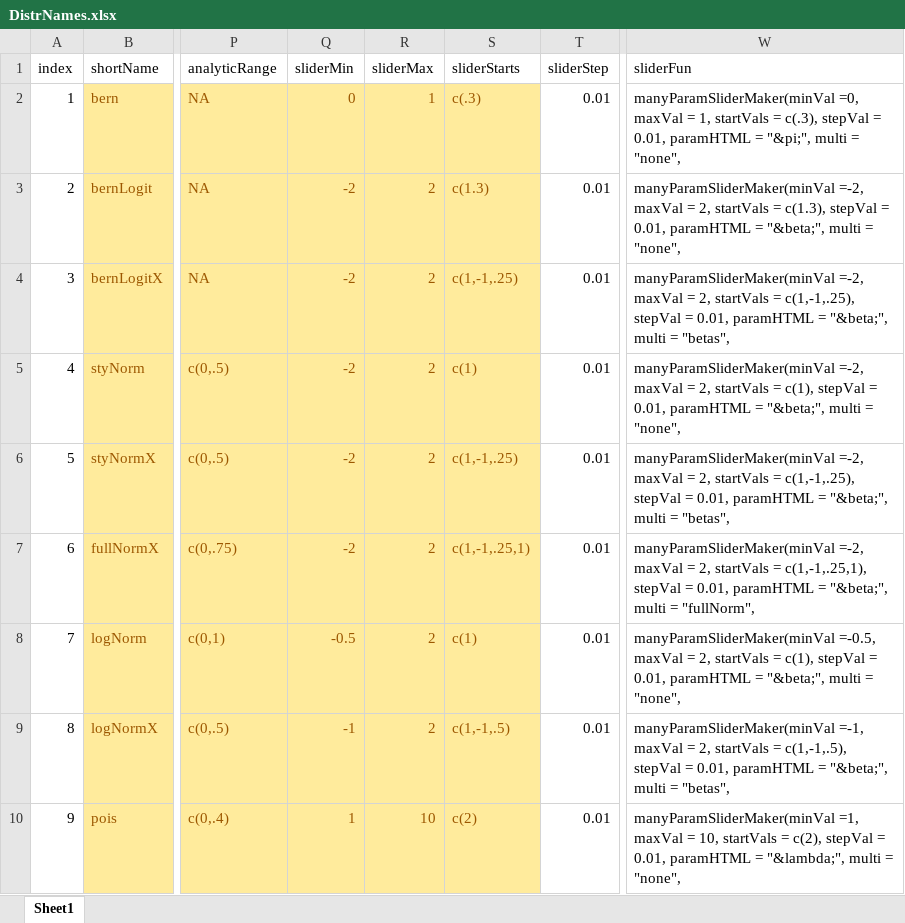
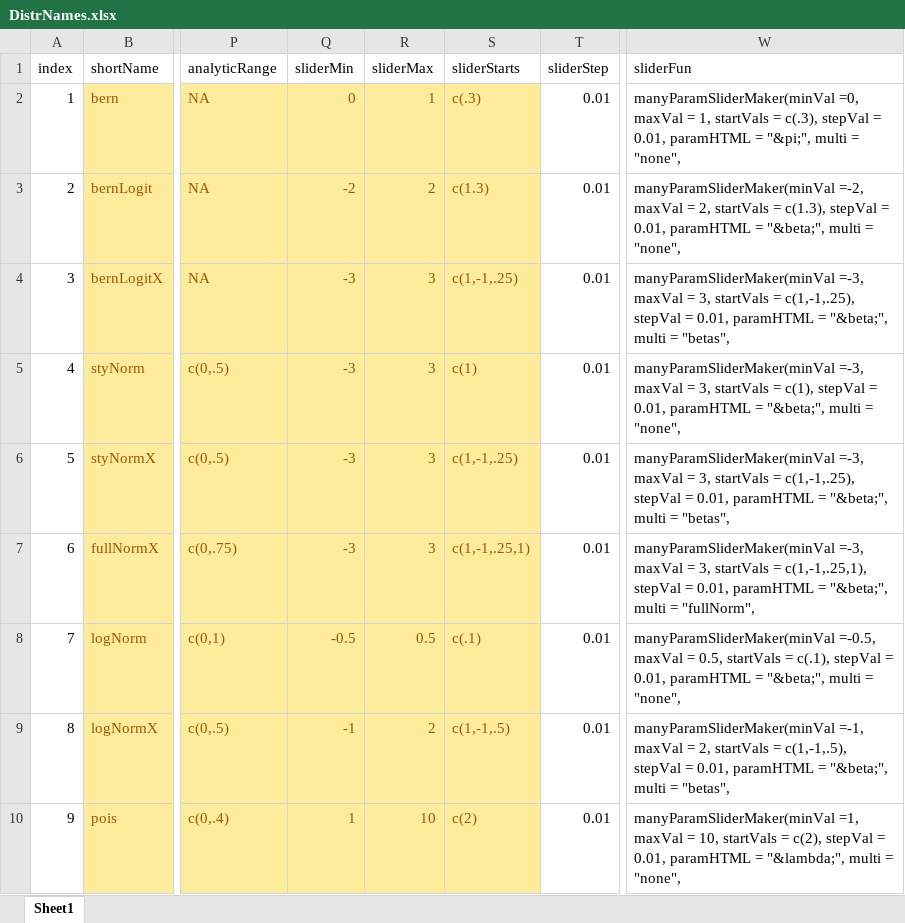
Before and after one commit to iqss-research/2k1-in-silico, an Excel workbook: DistrNames.xlsx, sheet Sheet1, drawn as a sheet; only a part is shown, gaps mark what is left out; values as stored, in another font and other column widths than the file's, no borders; the diff names each change by its address in the sheet, - before the commit and + after, or states it on an @@ line.

```diff
--- a/DistrNames.xlsx (sheet Sheet1)
+++ b/DistrNames.xlsx (sheet Sheet1)
-Q4:Q7 (sliderMin): -2
+Q4:Q7 (sliderMin): -3
-R4:R7 (sliderMax): 2
+R4:R7 (sliderMax): 3
-W4 (sliderFun): manyParamSliderMaker(minVal =-2, maxVal = 2, startVals =…
+W4 (sliderFun): manyParamSliderMaker(minVal =-3, maxVal = 3, startVals =…
-W5 (sliderFun): manyParamSliderMaker(minVal =-2, maxVal = 2, startVals =…
+W5 (sliderFun): manyParamSliderMaker(minVal =-3, maxVal = 3, startVals =…
-W6 (sliderFun): manyParamSliderMaker(minVal =-2, maxVal = 2, startVals =…
+W6 (sliderFun): manyParamSliderMaker(minVal =-3, maxVal = 3, startVals =…
-W7 (sliderFun): manyParamSliderMaker(minVal =-2, maxVal = 2, startVals =…
+W7 (sliderFun): manyParamSliderMaker(minVal =-3, maxVal = 3, startVals =…
-R8 (sliderMax): 2
+R8 (sliderMax): 0.5
-S8 (sliderStarts): c(1)
+S8 (sliderStarts): c(.1)
-W8 (sliderFun): …maxVal = 2, startVals = c(1), stepVal =…
+W8 (sliderFun): …maxVal = 0.5, startVals = c(.1), stepVal =…
```
Also changed, not shown: 3 other files.
